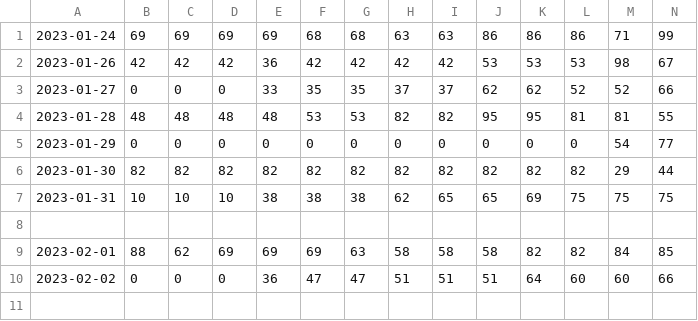
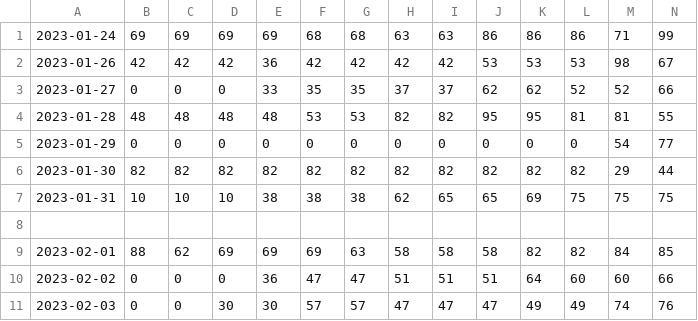
Before and after one commit to lukew3/the-osu-rec-space-availability-charts, a CSV file: data/nrc/nrc.csv, drawn as a sheet; only a part is shown; rows hold the shown columns only; the diff names each change by its address in the sheet, - before the commit and + after, or states it on an @@ line.

```diff
--- a/data/nrc/nrc.csv
+++ b/data/nrc/nrc.csv
+row 11: 2023-02-03 | 0 | 0 | 30 | 30 | 57 | 57 | 47 | 47 | 47 | 49 | 49 | 74 | 76
```
Also changed, not shown: data/jos/jos.csv, data/rpac/rpac.csv, 3 other files.
